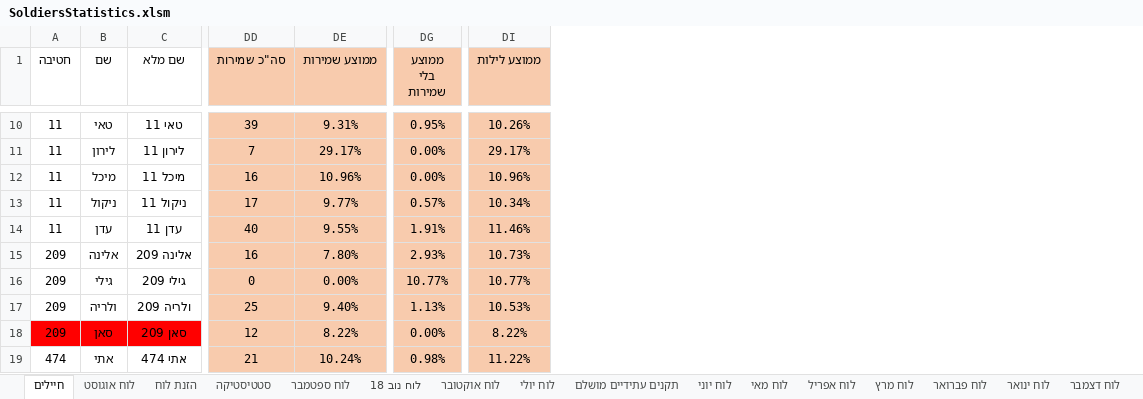
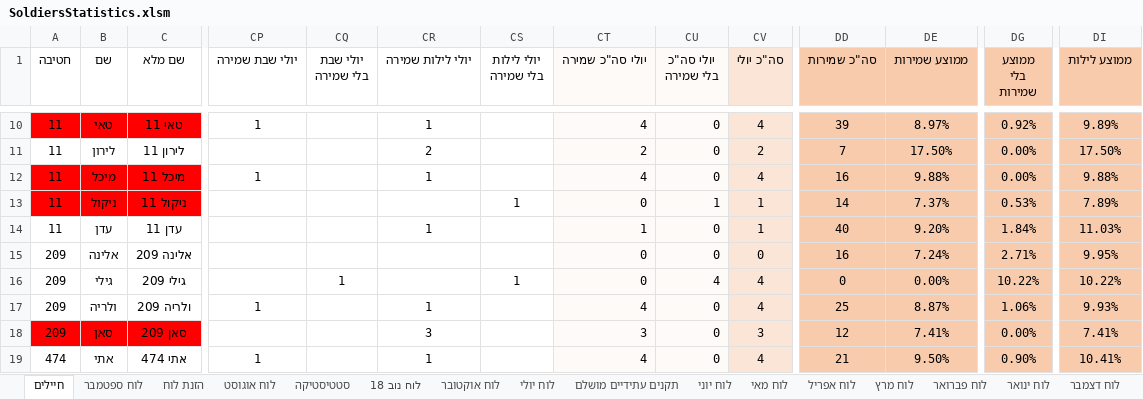
Before and after one commit to YuvalAlf/Duty-Table, an Excel workbook: SoldiersStatistics.xlsm, sheet חיילים, drawn as a sheet; only a part is shown, gaps mark what is left out; values as stored, in another font and other column widths than the file's, no borders; conditional formats not drawn; the diff covers the shown part only; the diff names each change by its address in the sheet, - before the commit and + after, or states it on an @@ line.

```diff
--- a/SoldiersStatistics.xlsm (sheet חיילים)
+++ b/SoldiersStatistics.xlsm (sheet חיילים)
@@ sheet tab order changed: חיילים | לוח ספטמבר | הזנת לוח | לוח אוגוסט | סטטיסטיקה | לוח נוב 18 | לוח אוקטובר | לוח יולי | תקנים עתידיים מושלם | לוח יוני | לוח מאי | לוח אפריל | לוח מרץ | לוח פברואר | לוח ינואר | לוח דצמבר @@
@@ column CP (יולי שבת שמירה) unhidden, rows 10-19: 1 |  | 1 |  |  |  |  | 1 |  | 1 @@
@@ column CQ (יולי שבת בלי שמירה) unhidden, row 16: 1 @@
@@ column CR (יולי לילות שמירה) unhidden, rows 10-19: 1 | 2 | 1 |  | 1 |  |  | 1 | 3 | 1 @@
@@ column CS (יולי לילות בלי שמירה) unhidden, rows 13-16: 1 |  |  | 1 @@
@@ column CT (יולי סה"כ שמירה) unhidden, rows 10-19: 4 | 2 | 4 | 0 | 1 | 0 | 0 | 4 | 3 | 4 @@
@@ column CU (יולי סה"כ בלי שמירה) unhidden, rows 10-19: 0 | 0 | 0 | 1 | 0 | 0 | 4 | 0 | 0 | 0 @@
@@ column CV (סה"כ יולי) unhidden, rows 10-19: 4 | 2 | 4 | 1 | 1 | 0 | 4 | 4 | 3 | 4 @@
-A10:C10 fill: none
+A10:C10 fill: #FF0000
-DE10 (ממוצע שמירות): 9.31%
+DE10 (ממוצע שמירות): 8.97%
-DG10 (ממוצע בלי שמירות): 0.95%
+DG10 (ממוצע בלי שמירות): 0.92%
-DI10 (ממוצע לילות): 10.26%
+DI10 (ממוצע לילות): 9.89%
-DE11 (ממוצע שמירות): 29.17%
+DE11 (ממוצע שמירות): 17.50%
-DI11 (ממוצע לילות): 29.17%
+DI11 (ממוצע לילות): 17.50%
-A12:C13 fill: none
+A12:C13 fill: #FF0000
-DE12 (ממוצע שמירות): 10.96%
+DE12 (ממוצע שמירות): 9.88%
-DI12 (ממוצע לילות): 10.96%
+DI12 (ממוצע לילות): 9.88%
-DD13 (סה"כ שמירות): 17
+DD13 (סה"כ שמירות): 14
-DE13 (ממוצע שמירות): 9.77%
+DE13 (ממוצע שמירות): 7.37%
-DG13 (ממוצע בלי שמירות): 0.57%
+DG13 (ממוצע בלי שמירות): 0.53%
-DI13 (ממוצע לילות): 10.34%
+DI13 (ממוצע לילות): 7.89%
-DE14 (ממוצע שמירות): 9.55%
+DE14 (ממוצע שמירות): 9.20%
-DG14 (ממוצע בלי שמירות): 1.91%
+DG14 (ממוצע בלי שמירות): 1.84%
-DI14 (ממוצע לילות): 11.46%
+DI14 (ממוצע לילות): 11.03%
-DE15 (ממוצע שמירות): 7.80%
+DE15 (ממוצע שמירות): 7.24%
-DG15 (ממוצע בלי שמירות): 2.93%
+DG15 (ממוצע בלי שמירות): 2.71%
-DI15 (ממוצע לילות): 10.73%
+DI15 (ממוצע לילות): 9.95%
-DG16 (ממוצע בלי שמירות): 10.77%
+DG16 (ממוצע בלי שמירות): 10.22%
-DI16 (ממוצע לילות): 10.77%
+DI16 (ממוצע לילות): 10.22%
-DE17 (ממוצע שמירות): 9.40%
+DE17 (ממוצע שמירות): 8.87%
-DG17 (ממוצע בלי שמירות): 1.13%
+DG17 (ממוצע בלי שמירות): 1.06%
-DI17 (ממוצע לילות): 10.53%
+DI17 (ממוצע לילות): 9.93%
-DE18 (ממוצע שמירות): 8.22%
+DE18 (ממוצע שמירות): 7.41%
-DI18 (ממוצע לילות): 8.22%
+DI18 (ממוצע לילות): 7.41%
-DE19 (ממוצע שמירות): 10.24%
+DE19 (ממוצע שמירות): 9.50%
-DG19 (ממוצע בלי שמירות): 0.98%
+DG19 (ממוצע בלי שמירות): 0.90%
-DI19 (ממוצע לילות): 11.22%
+DI19 (ממוצע לילות): 10.41%
```
Also changed, not shown: 107 edited cells and cell formats elsewhere in this sheet, sheet לוח ספטמבר, hidden cells.
